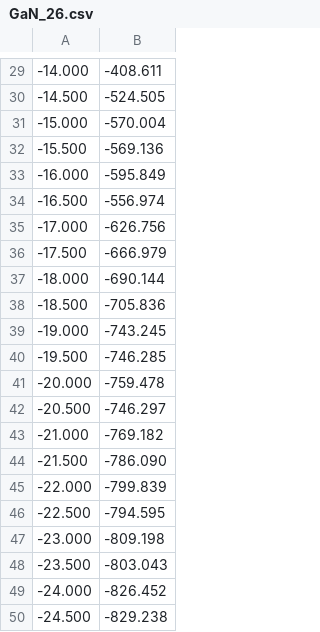
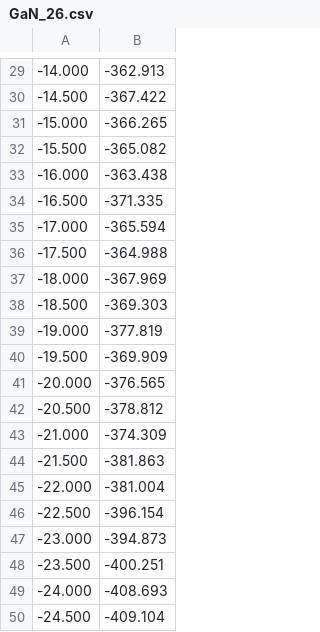
Before and after one commit to kkroep/summer_2016, a CSV file: labVIEW/scratch/GaN_26.csv, drawn as a sheet; only a part is shown, gaps mark what is left out; the diff covers the shown part only.

```diff
--- a/labVIEW/scratch/GaN_26.csv
+++ b/labVIEW/scratch/GaN_26.csv
@@ -29,22 +29,22 @@
--14.000,  	-408.611
--14.500,  	-524.505
--15.000,  	-570.004
--15.500,  	-569.136
--16.000,  	-595.849
--16.500,  	-556.974
--17.000,  	-626.756
--17.500,  	-666.979
--18.000,  	-690.144
--18.500,  	-705.836
--19.000,  	-743.245
--19.500,  	-746.285
--20.000,  	-759.478
--20.500,  	-746.297
--21.000,  	-769.182
--21.500,  	-786.090
--22.000,  	-799.839
--22.500,  	-794.595
--23.000,  	-809.198
--23.500,  	-803.043
--24.000,  	-826.452
--24.500,  	-829.238
+-14.000,  	-362.913
+-14.500,  	-367.422
+-15.000,  	-366.265
+-15.500,  	-365.082
+-16.000,  	-363.438
+-16.500,  	-371.335
+-17.000,  	-365.594
+-17.500,  	-364.988
+-18.000,  	-367.969
+-18.500,  	-369.303
+-19.000,  	-377.819
+-19.500,  	-369.909
+-20.000,  	-376.565
+-20.500,  	-378.812
+-21.000,  	-374.309
+-21.500,  	-381.863
+-22.000,  	-381.004
+-22.500,  	-396.154
+-23.000,  	-394.873
+-23.500,  	-400.251
+-24.000,  	-408.693
+-24.500,  	-409.104
```
Also changed, not shown: 28 edited cells elsewhere in this file, labVIEW/scratch/GaN_27.csv, labVIEW/scratch/GaN_30.csv, 57 other files.
